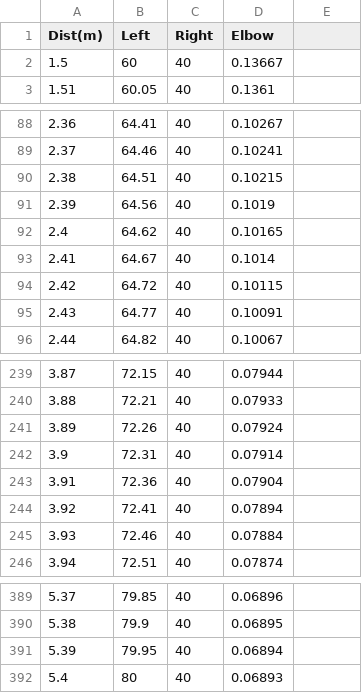
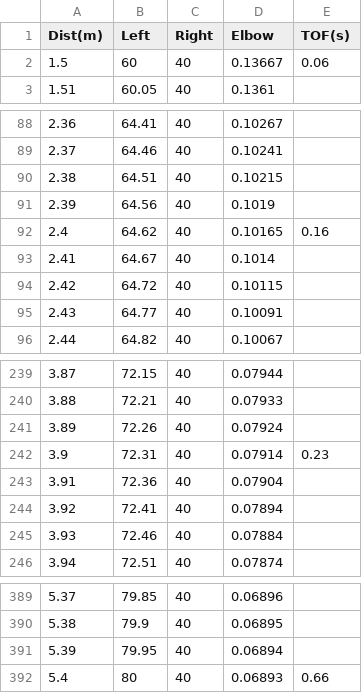
Before and after one commit to strykeforce/crescendo, a CSV file: src/main/deploy/LookupTable.csv, drawn as a sheet; only a part is shown, gaps mark what is left out; the diff names each change by its address in the sheet, - before the commit and + after, or states it on an @@ line.

```diff
--- a/src/main/deploy/LookupTable.csv
+++ b/src/main/deploy/LookupTable.csv
-E1: (empty)
+E1: TOF(s)
-E2 (TOF(s)): (empty)
+E2 (TOF(s)): 0.06
-E92 (TOF(s)): (empty)
+E92 (TOF(s)): 0.16
-E242 (TOF(s)): (empty)
+E242 (TOF(s)): 0.23
-E392 (TOF(s)): (empty)
+E392 (TOF(s)): 0.66
```
Also changed, not shown: 3 other files.
